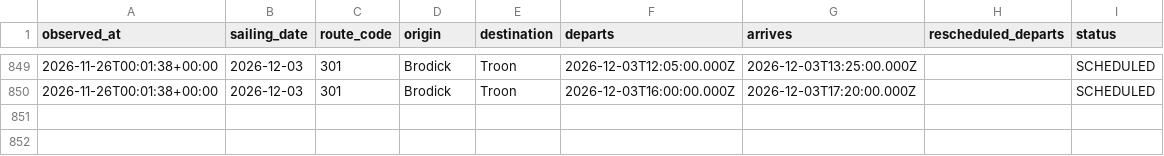
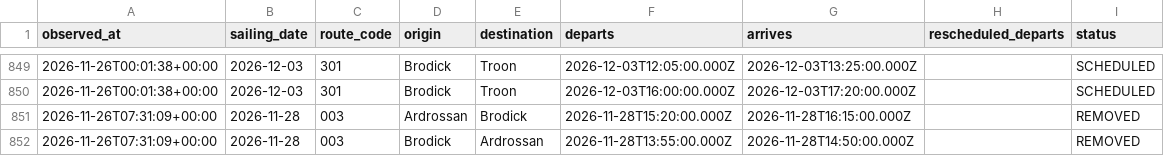
Before and after one commit to SamKelsey/ferry-predictor, a CSV file: sailings.csv, drawn as a sheet; only a part is shown, gaps mark what is left out.

```diff
--- a/sailings.csv
+++ b/sailings.csv
@@ -850 +850,3 @@ observed_at,sailing_date,route_code,origin,destination,departs,arrives,reschedul
 2026-11-26T00:01:38+00:00,2026-12-03,301,Brodick,Troon,2026-12-03T16:00:00.000Z,2026-12-03T17:20:00.000Z,,SCHEDULED
+2026-11-26T07:31:09+00:00,2026-11-28,003,Ardrossan,Brodick,2026-11-28T15:20:00.000Z,2026-11-28T16:15:00.000Z,,REMOVED
+2026-11-26T07:31:09+00:00,2026-11-28,003,Brodick,Ardrossan,2026-11-28T13:55:00.000Z,2026-11-28T14:50:00.000Z,,REMOVED
```
